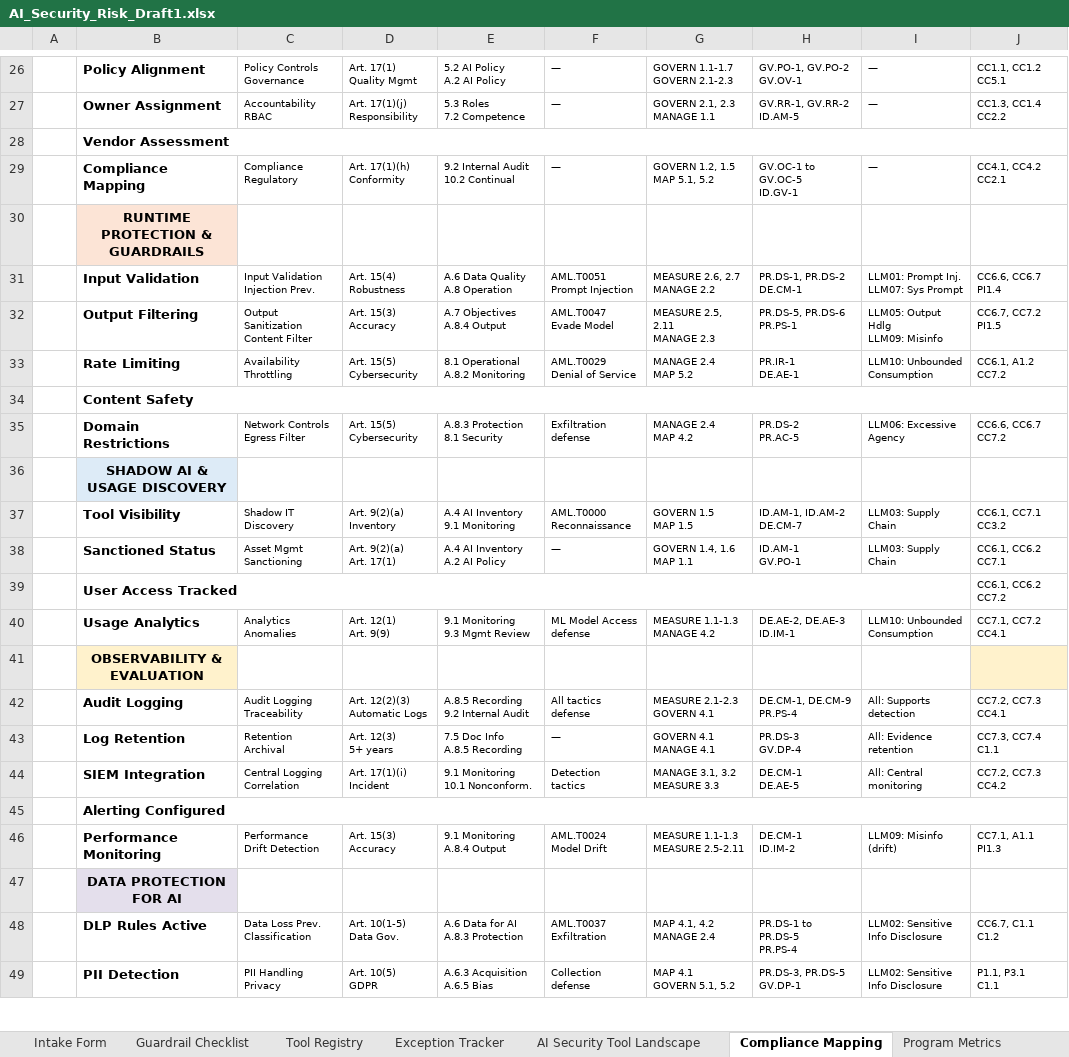
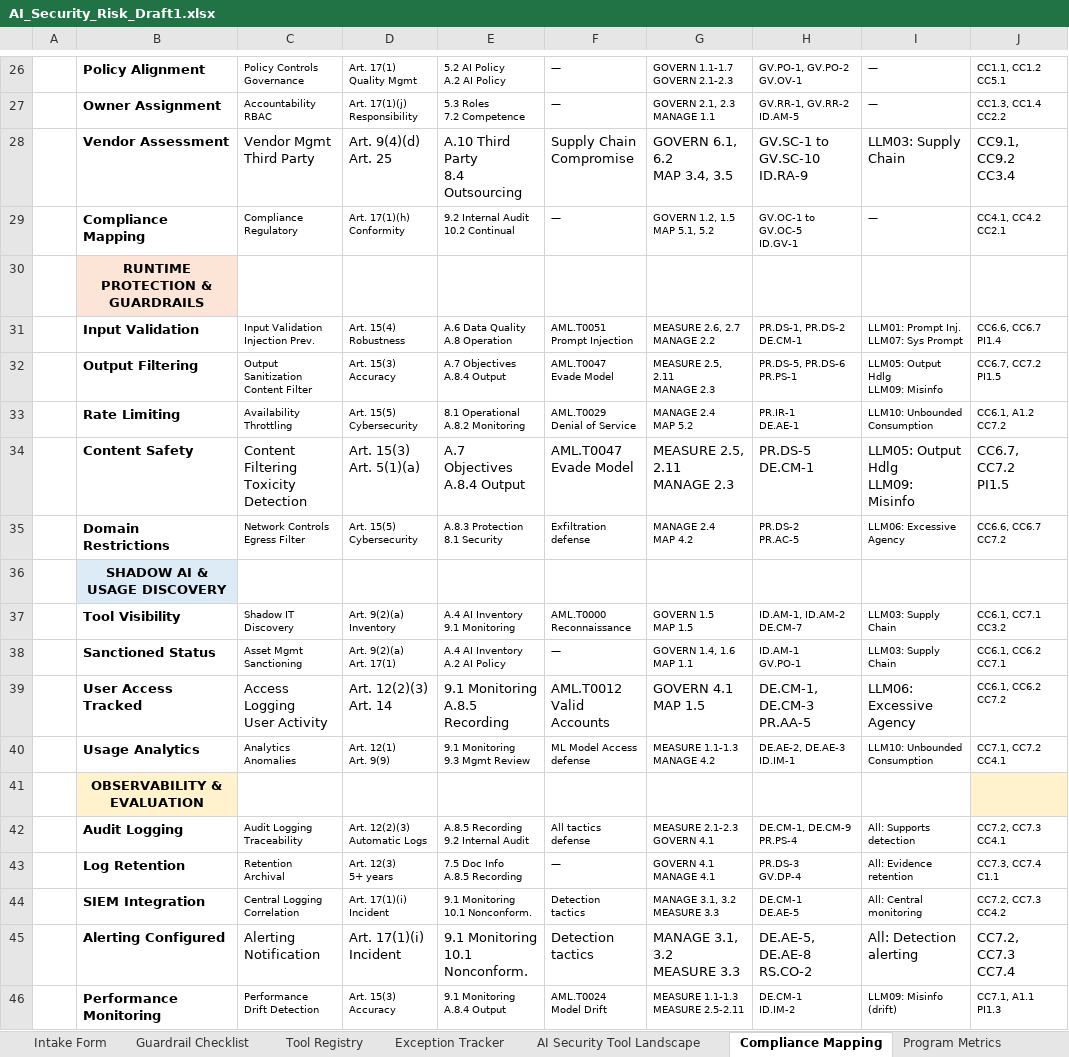
Before and after one commit to jasonmichaelrobbins-arch/-ai-security-governance-workbook, an Excel workbook: AI_Security_Risk_Draft1.xlsx, sheet Compliance Mapping, drawn as a sheet; only a part is shown, gaps mark what is left out; the shorter side is filled out with more unchanged rows; values as stored, in another font and other column widths than the file's, no borders; ↵ is a line break in a cell; the diff covers the shown part only; the diff names each change by its address in the sheet, - before the commit and + after, or states it on an @@ line.

```diff
--- a/AI_Security_Risk_Draft1.xlsx (sheet Compliance Mapping)
+++ b/AI_Security_Risk_Draft1.xlsx (sheet Compliance Mapping)
-B28:J28 merged
-C28: (empty)
+C28: Vendor Mgmt ↵ Third Party
-D28: (empty)
+D28: Art. 9(4)(d) ↵ Art. 25
-E28: (empty)
+E28: A.10 Third Party ↵ 8.4 Outsourcing
-F28: (empty)
+F28: Supply Chain ↵ Compromise
-G28: (empty)
+G28: GOVERN 6.1, 6.2 ↵ MAP 3.4, 3.5
-H28: (empty)
+H28: GV.SC-1 to GV.SC-10 ↵ ID.RA-9
-I28: (empty)
+I28: LLM03: Supply Chain
-J28: (empty)
+J28: CC9.1, CC9.2 ↵ CC3.4
-B34:J34 merged
-C34: (empty)
+C34: Content Filtering ↵ Toxicity Detection
-D34: (empty)
+D34: Art. 15(3) ↵ Art. 5(1)(a)
-E34: (empty)
+E34: A.7 Objectives ↵ A.8.4 Output
-F34: (empty)
+F34: AML.T0047 ↵ Evade Model
-G34: (empty)
+G34: MEASURE 2.5, 2.11 ↵ MANAGE 2.3
-H34: (empty)
+H34: PR.DS-5 ↵ DE.CM-1
-I34: (empty)
+I34: LLM05: Output Hdlg ↵ LLM09: Misinfo
-J34: (empty)
+J34: CC6.7, CC7.2 ↵ PI1.5
-B39:I39 merged
-C39: (empty)
+C39: Access Logging ↵ User Activity
-D39: (empty)
+D39: Art. 12(2)(3) ↵ Art. 14
-E39: (empty)
+E39: 9.1 Monitoring ↵ A.8.5 Recording
-F39: (empty)
+F39: AML.T0012 ↵ Valid Accounts
-G39: (empty)
+G39: GOVERN 4.1 ↵ MAP 1.5
-H39: (empty)
+H39: DE.CM-1, DE.CM-3 ↵ PR.AA-5
-I39: (empty)
+I39: LLM06: Excessive ↵ Agency
-B45:J45 merged
-C45: (empty)
+C45: Alerting ↵ Notification
-D45: (empty)
+D45: Art. 17(1)(i) ↵ Incident
-E45: (empty)
+E45: 9.1 Monitoring ↵ 10.1 Nonconform.
-F45: (empty)
+F45: Detection ↵ tactics
-G45: (empty)
+G45: MANAGE 3.1, 3.2 ↵ MEASURE 3.3
-H45: (empty)
+H45: DE.AE-5, DE.AE-8 ↵ RS.CO-2
-I45: (empty)
+I45: All: Detection ↵ alerting
-J45: (empty)
+J45: CC7.2, CC7.3 ↵ CC7.4
```
Also changed, not shown: 15 edited cells and merged cells elsewhere in this sheet, sheet AI Security Tool Landscape, sheet Tool Function Mapping, sheet Exception Tracker, sheet Intake Form.
